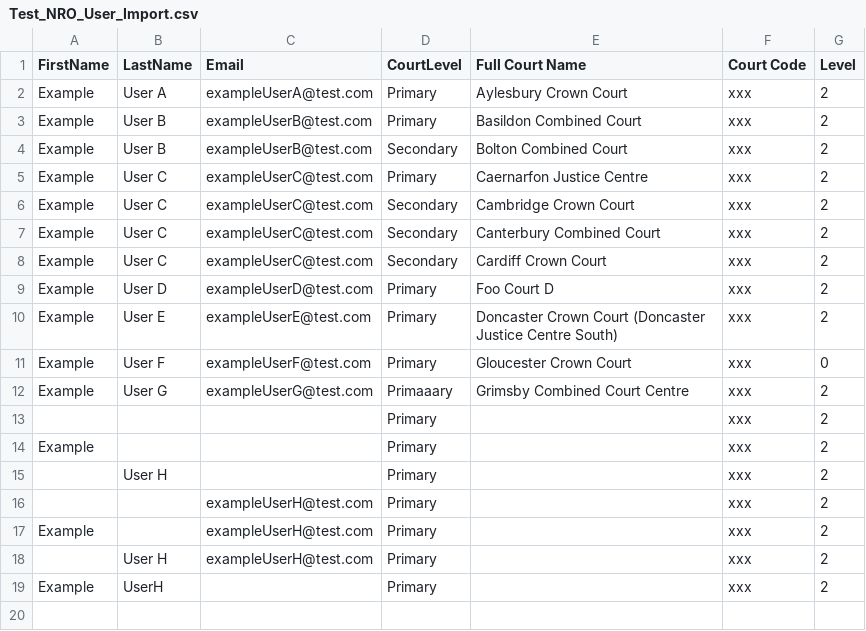
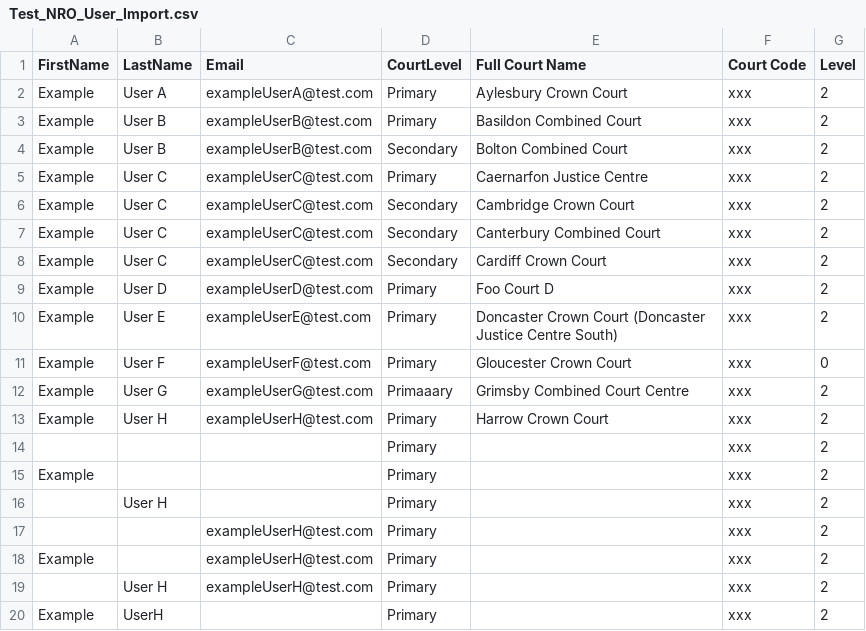
Before and after one commit to hmcts/pre-api, a CSV file: src/integrationTest/java/uk/gov/hmcts/reform/preapi/utils/Test_NRO_User_Import.csv, drawn as a sheet.

Commit message:
S28-3616: add test case for absent app access obj in obscuring

```diff
--- a/src/integrationTest/java/uk/gov/hmcts/reform/preapi/utils/Test_NRO_User_Import.csv
+++ b/src/integrationTest/java/uk/gov/hmcts/reform/preapi/utils/Test_NRO_User_Import.csv
@@ -12,2 +12,3 @@ Example,User F,exampleUserF@test.com,Primary,Gloucester Crown Court,xxx,0
 Example,User G,exampleUserG@test.com,Primaaary,Grimsby Combined Court Centre,xxx,2
+Example,User H,exampleUserH@test.com,Primary,Harrow Crown Court,xxx,2
 ,,,Primary,,xxx,2
```
Also changed, not shown: 2 other files.
